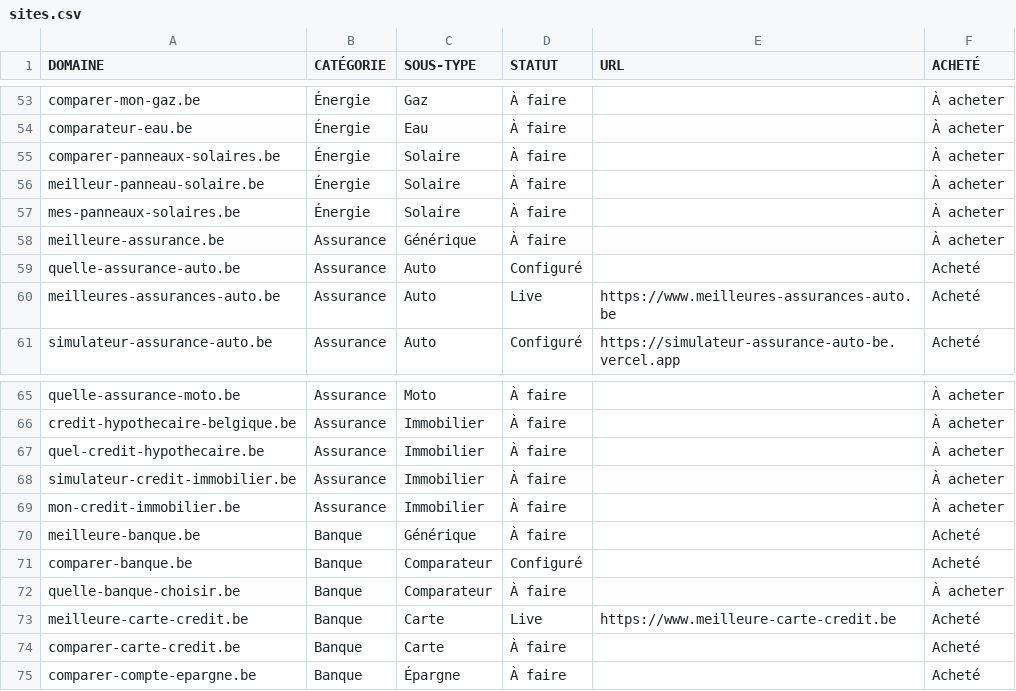
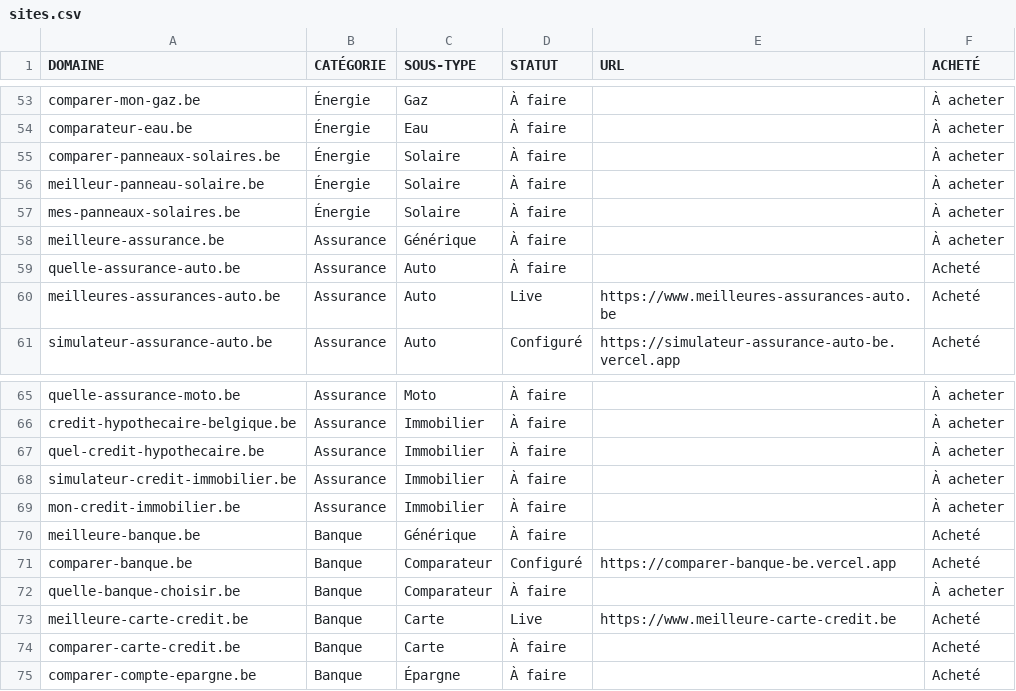
Before and after one commit to emd-project/emd-methodo, a CSV file: pipeline/sites.csv, drawn as a sheet; only a part is shown, gaps mark what is left out.

Commit message:
chore(pipeline): comparer-banque.be → Configuré

```diff
--- a/pipeline/sites.csv
+++ b/pipeline/sites.csv
@@ -58,3 +58,3 @@ mes-panneaux-solaires.be,Énergie,Solaire,À faire,,À acheter
 meilleure-assurance.be,Assurance,Générique,À faire,,À acheter
-quelle-assurance-auto.be,Assurance,Auto,Configuré,,Acheté
+quelle-assurance-auto.be,Assurance,Auto,À faire,,Acheté
 meilleures-assurances-auto.be,Assurance,Auto,Live,https://www.meilleures-assurances-auto.be,Acheté
@@ -70,3 +70,3 @@ mon-credit-immobilier.be,Assurance,Immobilier,À faire,,À acheter
 meilleure-banque.be,Banque,Générique,À faire,,Acheté
-comparer-banque.be,Banque,Comparateur,Configuré,,Acheté
+comparer-banque.be,Banque,Comparateur,Configuré,https://comparer-banque-be.vercel.app,Acheté
 quelle-banque-choisir.be,Banque,Comparateur,À faire,,À acheter
```
